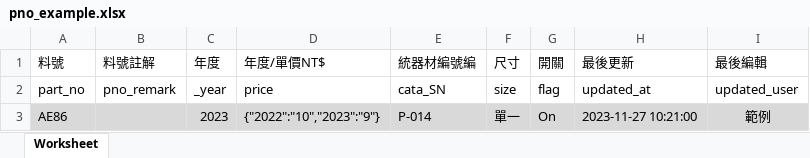
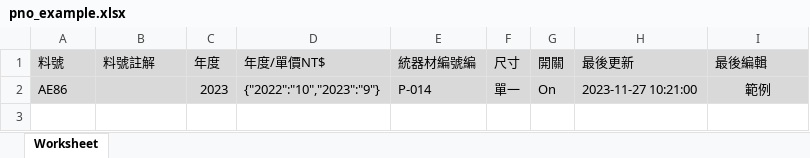
Before and after one commit to leong710/ppe, an Excel workbook: _Format/pno_example.xlsx, sheet Worksheet, drawn as a sheet; values as stored, in another font and other column widths than the file's, no borders; the diff names each change by its address in the sheet, - before the commit and + after, or states it on an @@ line.

```diff
--- a/_Format/pno_example.xlsx (sheet Worksheet)
+++ b/_Format/pno_example.xlsx (sheet Worksheet)
-A1:I1 fill: none
+A1:I1 fill: #D9D9D9
-row 2: part_no | pno_remark | _year | price | cata_SN | size | flag | updated_at | updated_user
```
Also changed, not shown: _Format/contact_example.xlsx, _Format/issue_example.xlsx, 5 other files.
